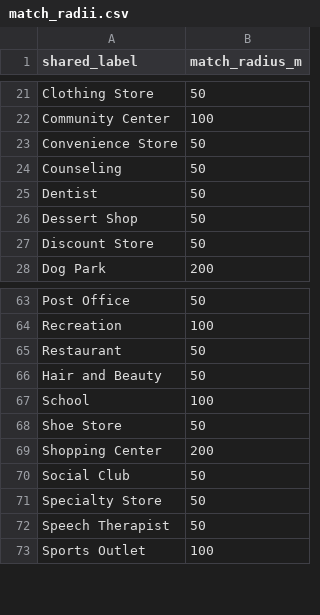
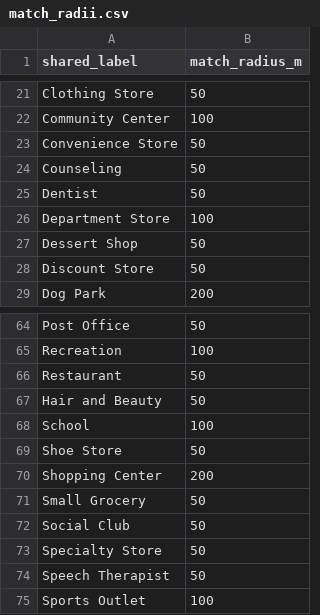
Before and after one commit to henryspatialanalysis/OpenPOIs, a CSV file: src/openpois/conflation/data/match_radii.csv, drawn as a sheet; only a part is shown, gaps mark what is left out; the diff names each change by its address in the sheet, - before the commit and + after, or states it on an @@ line.

```diff
--- a/src/openpois/conflation/data/match_radii.csv
+++ b/src/openpois/conflation/data/match_radii.csv
+row 26: Department Store | 100
+row 71: Small Grocery | 50
```
Also changed, not shown: src/openpois/conflation/data/taxonomy_crosswalk_openstreetmap.csv, src/openpois/conflation/data/taxonomy_crosswalk_overture_maps.csv, 3 other files.
